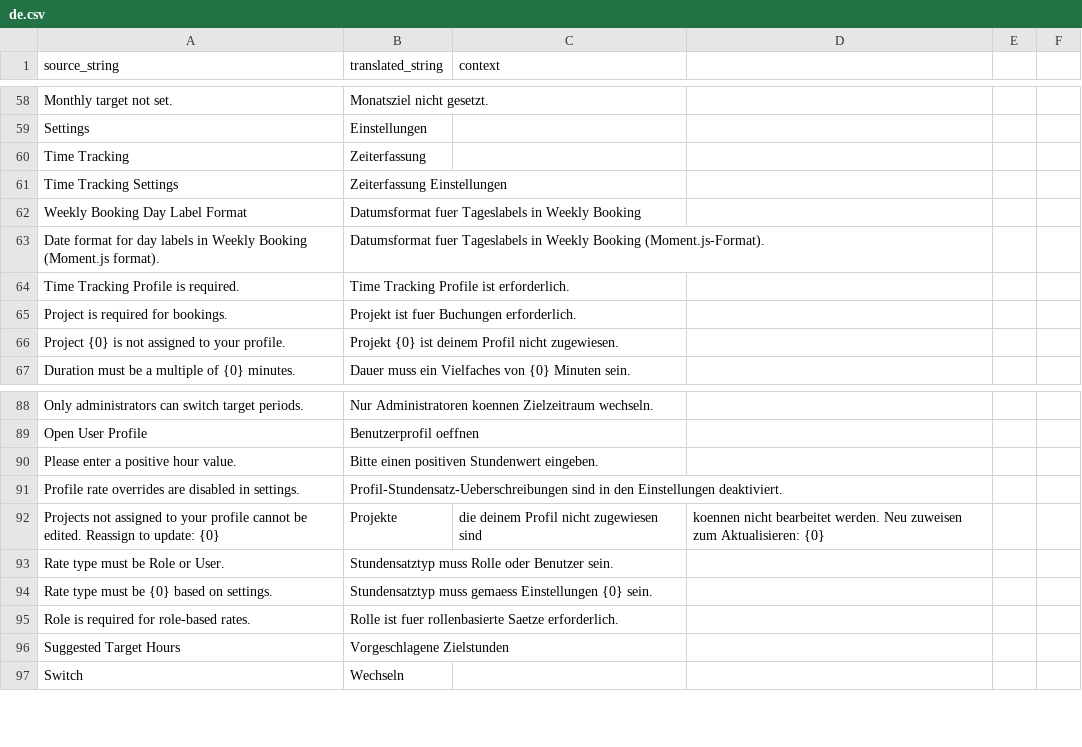
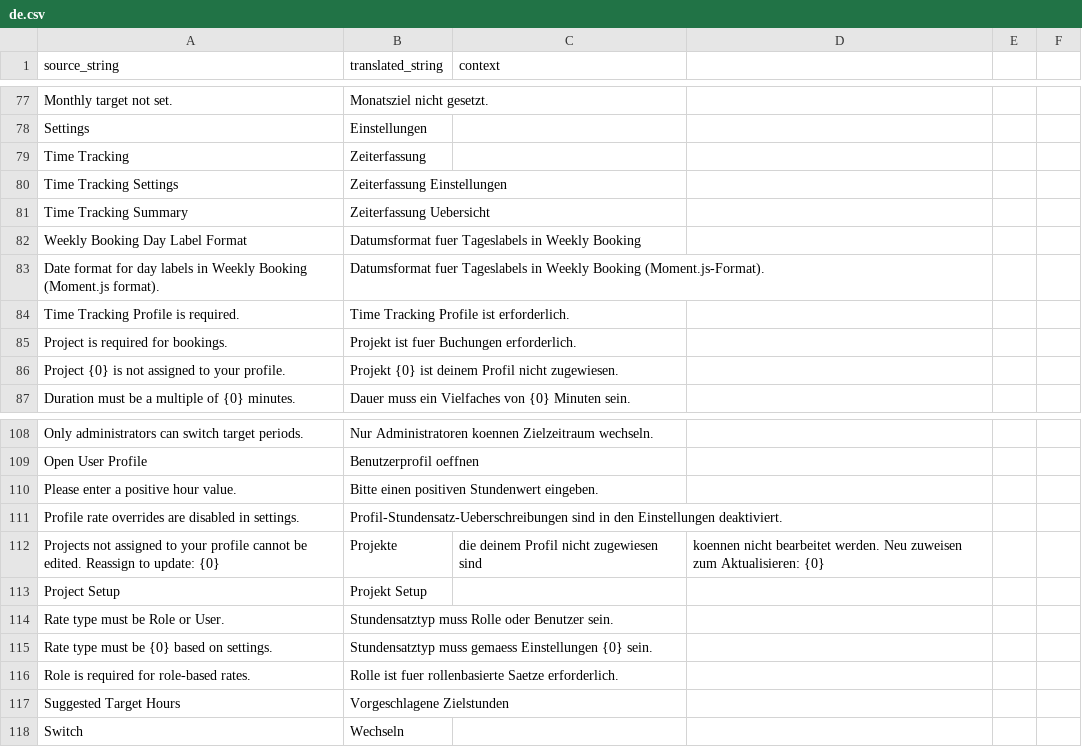
Before and after one commit to Rocket-Quack/time_tracking, a CSV file: time_tracking/time_tracking/translations/de.csv, drawn as a sheet; only a part is shown, gaps mark what is left out; the diff covers the shown part only.

```diff
--- a/time_tracking/time_tracking/translations/de.csv
+++ b/time_tracking/time_tracking/translations/de.csv
@@ -61,2 +80,3 @@ Time Tracking,Zeiterfassung,
 Time Tracking Settings,Zeiterfassung Einstellungen,
+Time Tracking Summary,Zeiterfassung Uebersicht,
 Weekly Booking Day Label Format,Datumsformat fuer Tageslabels in Weekly Booking,
@@ -92,2 +112,3 @@ Profile rate overrides are disabled in settings.,Profil-Stundensatz-Ueberschreib
 Projects not assigned to your profile cannot be edited. Reassign to update: {0},Projekte, die deinem Profil nicht zugewiesen sind, koennen nicht bearbeitet werden. Neu zuweisen zum Aktualisieren: {0},
+Project Setup,Projekt Setup,
 Rate type must be Role or User.,Stundensatztyp muss Rolle oder Benutzer sein.,
```
Also changed, not shown: 39 added rows elsewhere in this file.
